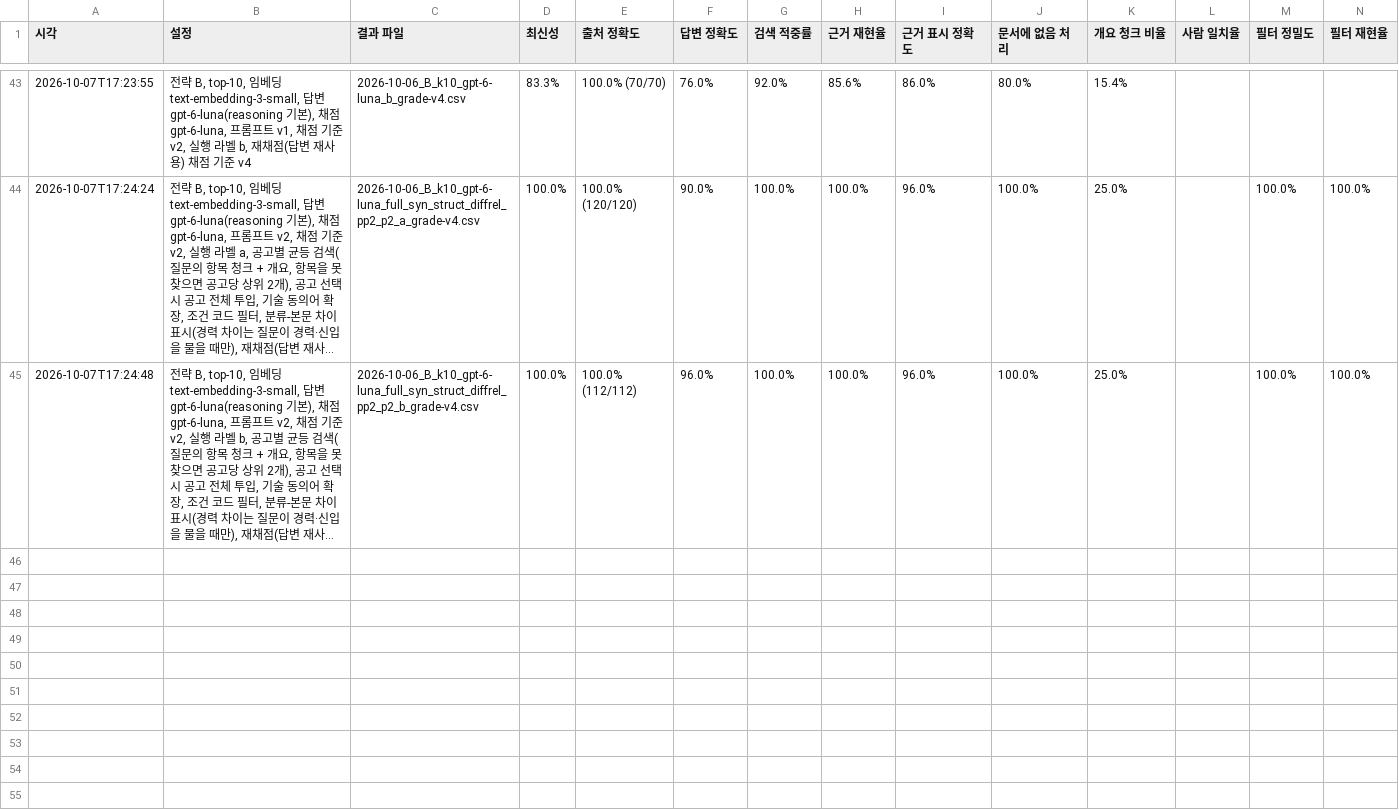
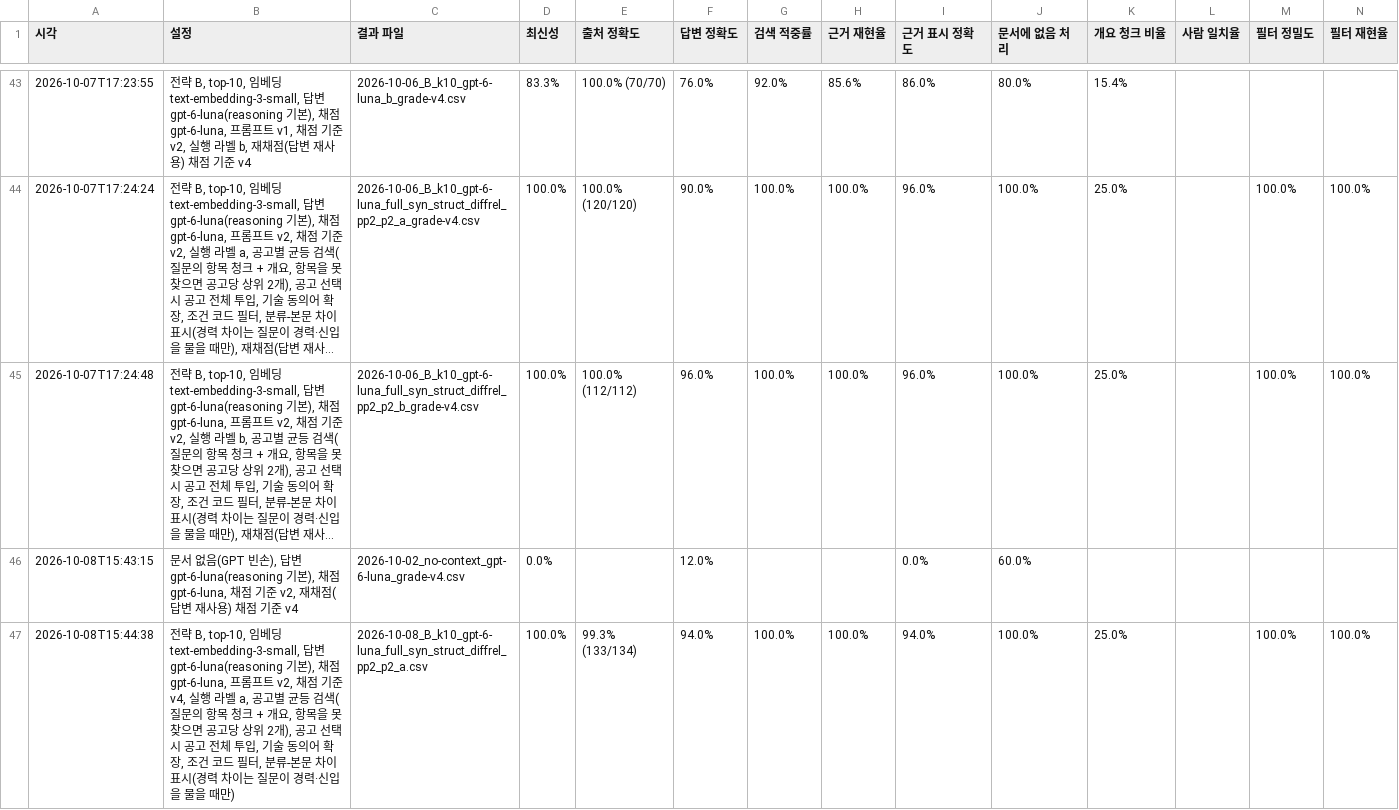
Before and after one commit to soyim04/jobposting-rag-chatbot, a CSV file: eval/results/summary.csv, drawn as a sheet; only a part is shown, gaps mark what is left out; long unchanged cells end in …; the diff covers the shown part only; the diff names each change by its address in the sheet, - before the commit and + after, or states it on an @@ line.

Commit message:
eval: 최종 측정 실행(동결 a990a4b, 채점 기준 v4) — 빈손 v4 재채점 답변 12.0%, 개발 문항 2회 94.0%·96.0%(검색 적중 7/7), 홀드아웃 1회 88.5%(정답 11·부분 1·오답 1/13, 검색 적중 3/6), 비용 $0.058

```diff
--- a/eval/results/summary.csv
+++ b/eval/results/summary.csv
+row 46: 2026-10-08T15:43:15 | 문서 없음(GPT 빈손), 답변 gpt-6-luna(reasoning 기본), 채점 gpt-6-luna, 채점 기준 v2, 재채점(답변 재사용) 채점 기준 v4 | 2026-10-02_no-context_gpt-6-luna_grade-v4.csv | 0.0% |  | 12.0% |  |  | 0.0% | 60.0%
+row 47: 2026-10-08T15:44:38 | 전략 B, top-10, 임베딩 text-embedding-3-small, 답변 gpt-6-luna(reasoning 기본), 채점 gpt-6-luna, 프롬프트 v2, 채점 기준 v4, 실행 라벨 a, 공고별 균등 검색(질문의 항목 청크 + 개요, 항목을 못 찾으면 공고당 상위 2개), 공고 선택 시 공고 전체 투입, 기술 동의어 확장, 조건 코드 필터, 분류-본문 차이 표시(경력 차이는 질문이 경력·신입을 물을 때만) | 2026-10-08_B_k10_gpt-6-luna_full_syn_struct_diffrel_pp2_p2_a.csv | 100.0% | 99.3% (133/134) | 94.0% | 100.0% | 100.0% | 94.0% | 100.0% | 25.0% |  | 100.0% | 100.0%
```
Also changed, not shown: 2 added rows elsewhere in this file, eval/usage_log.csv, 4 other files.
